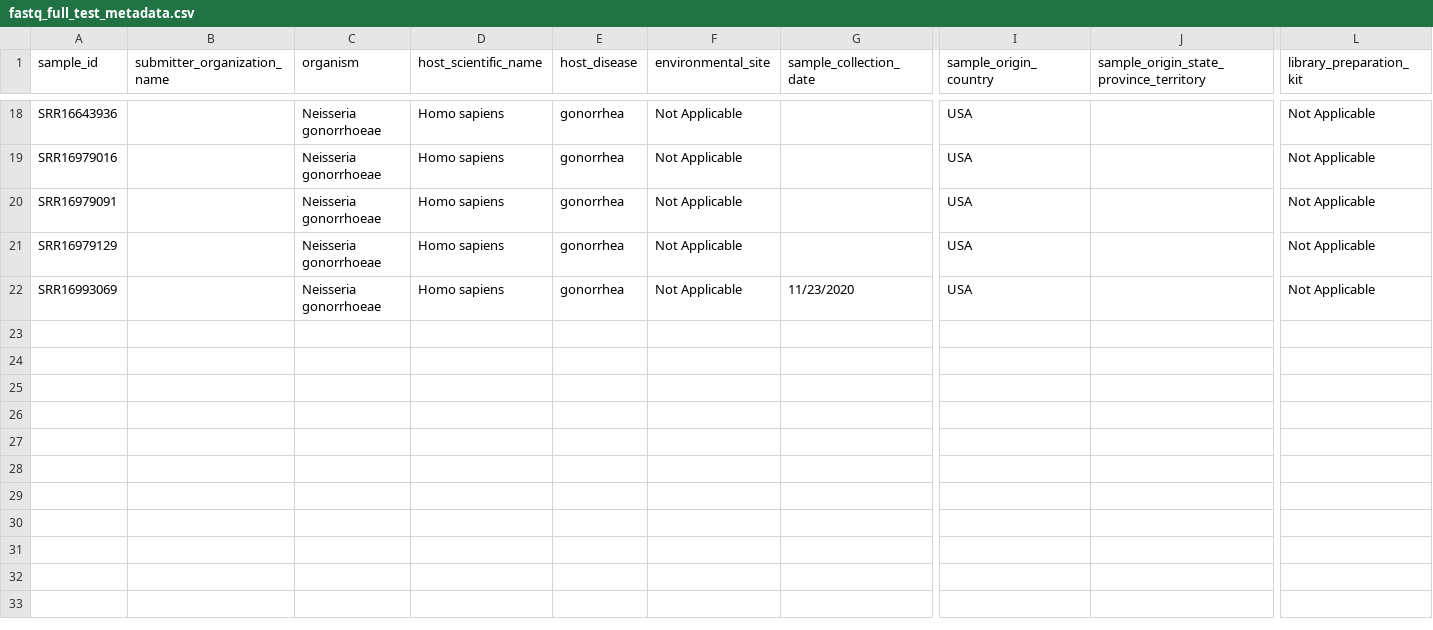
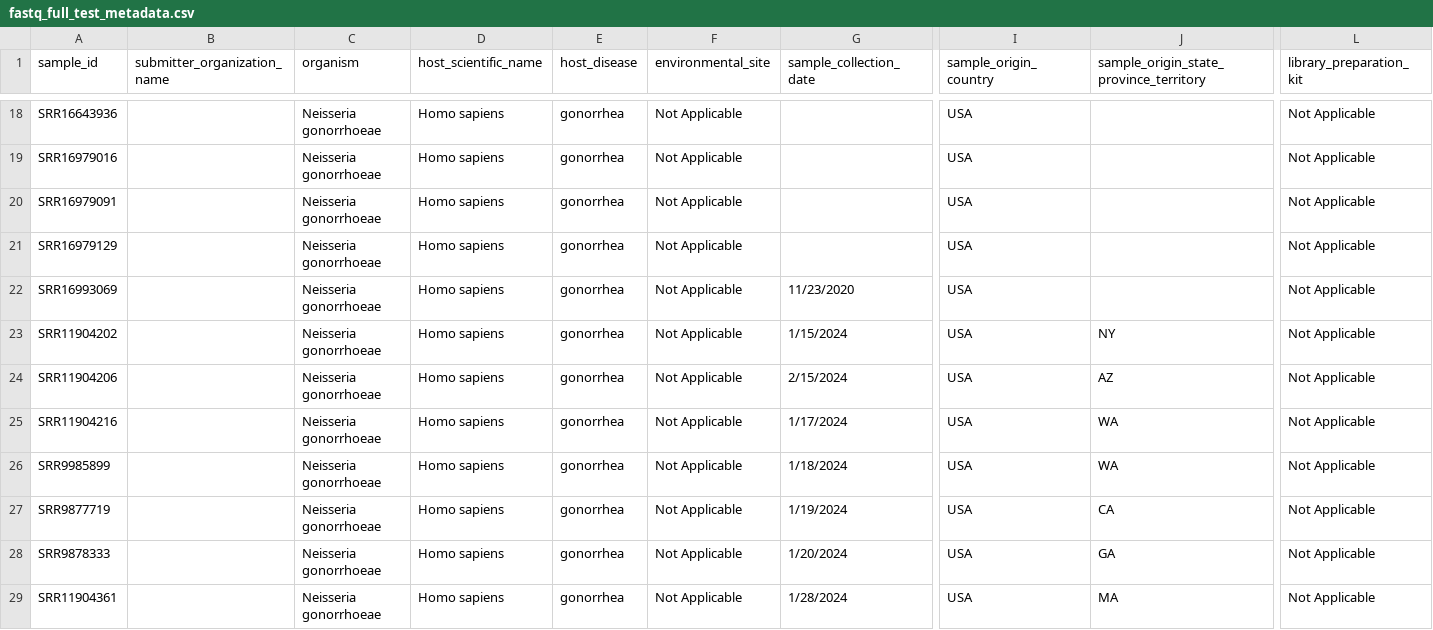
Before and after one commit to CDCgov/oamd-bio-test-data, a CSV file: samplesheet/fastq_full_test_metadata.csv, drawn as a sheet; only a part is shown, gaps mark what is left out; rows hold the shown columns only; the diff names each change by its address in the sheet, - before the commit and + after, or states it on an @@ line.

```diff
--- a/samplesheet/fastq_full_test_metadata.csv
+++ b/samplesheet/fastq_full_test_metadata.csv
+row 23: SRR11904202 |  | Neisseria gonorrhoeae | Homo sapiens | gonorrhea | Not Applicable | 1/15/2024 | USA | NY | Not Applicable
+row 24: SRR11904206 |  | Neisseria gonorrhoeae | Homo sapiens | gonorrhea | Not Applicable | 2/15/2024 | USA | AZ | Not Applicable
+row 25: SRR11904216 |  | Neisseria gonorrhoeae | Homo sapiens | gonorrhea | Not Applicable | 1/17/2024 | USA | WA | Not Applicable
+row 26: SRR9985899 |  | Neisseria gonorrhoeae | Homo sapiens | gonorrhea | Not Applicable | 1/18/2024 | USA | WA | Not Applicable
+row 27: SRR9877719 |  | Neisseria gonorrhoeae | Homo sapiens | gonorrhea | Not Applicable | 1/19/2024 | USA | CA | Not Applicable
+row 28: SRR9878333 |  | Neisseria gonorrhoeae | Homo sapiens | gonorrhea | Not Applicable | 1/20/2024 | USA | GA | Not Applicable
+row 29: SRR11904361 |  | Neisseria gonorrhoeae | Homo sapiens | gonorrhea | Not Applicable | 1/28/2024 | USA | MA | Not Applicable
```
Also changed, not shown: samplesheet/samplesheet_full_test.csv.
